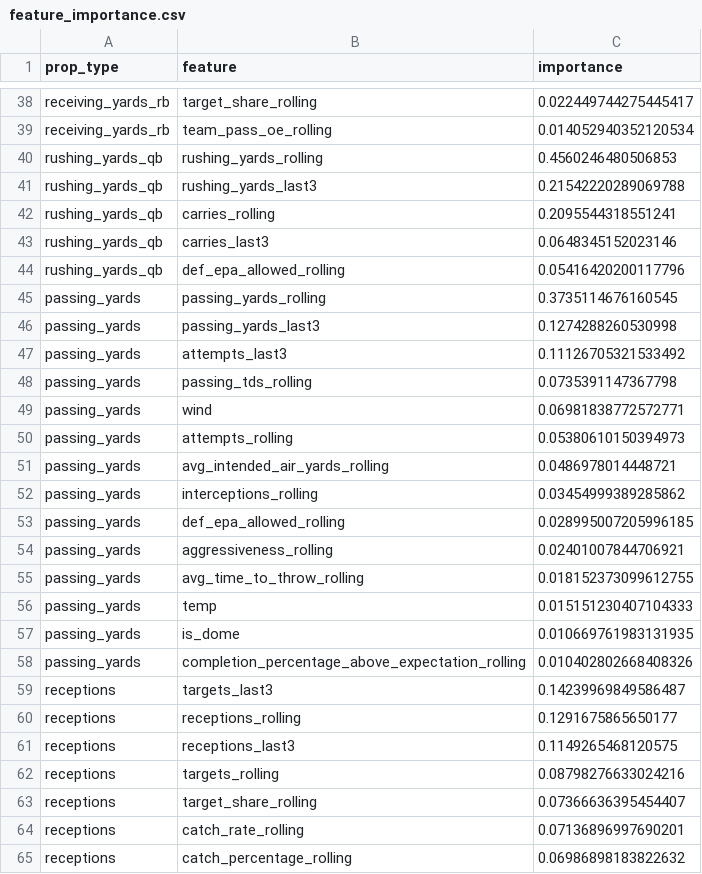
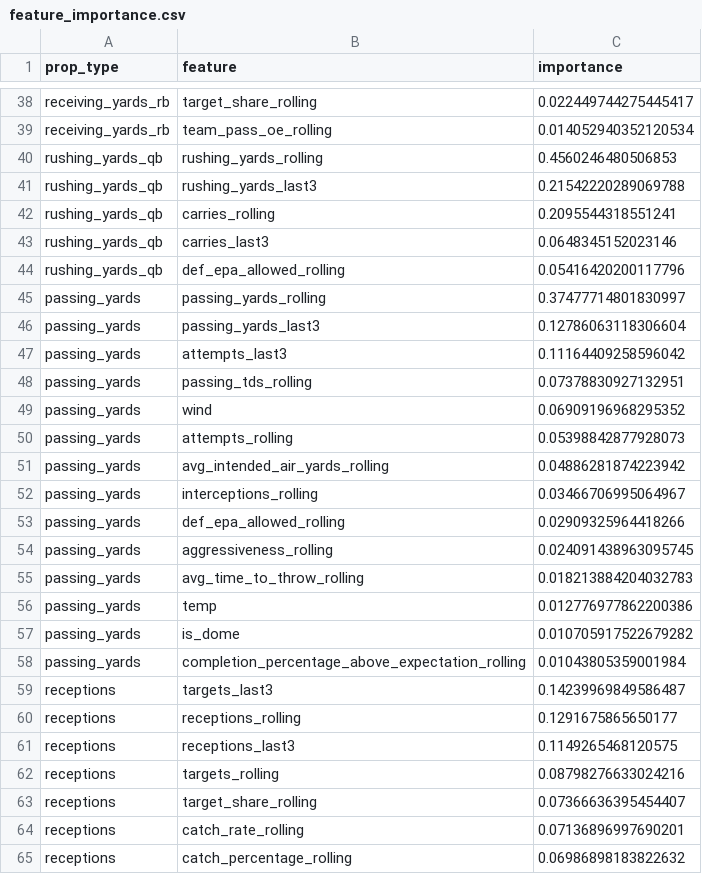
Before and after one commit to alexanderseaney-sketch/ParlayModel, a CSV file: models/feature_importance.csv, drawn as a sheet; only a part is shown, gaps mark what is left out.

```diff
--- a/models/feature_importance.csv
+++ b/models/feature_importance.csv
@@ -44,16 +44,16 @@ rushing_yards_qb,carries_last3,0.0648345152023146
 rushing_yards_qb,def_epa_allowed_rolling,0.05416420200117796
-passing_yards,passing_yards_rolling,0.3735114676160545
-passing_yards,passing_yards_last3,0.1274288260530998
-passing_yards,attempts_last3,0.11126705321533492
-passing_yards,passing_tds_rolling,0.0735391147367798
-passing_yards,wind,0.06981838772572771
-passing_yards,attempts_rolling,0.05380610150394973
-passing_yards,avg_intended_air_yards_rolling,0.0486978014448721
-passing_yards,interceptions_rolling,0.03454999389285862
-passing_yards,def_epa_allowed_rolling,0.028995007205996185
-passing_yards,aggressiveness_rolling,0.02401007844706921
-passing_yards,avg_time_to_throw_rolling,0.018152373099612755
-passing_yards,temp,0.015151230407104333
-passing_yards,is_dome,0.010669761983131935
-passing_yards,completion_percentage_above_expectation_rolling,0.010402802668408326
+passing_yards,passing_yards_rolling,0.37477714801830997
+passing_yards,passing_yards_last3,0.12786063118306604
+passing_yards,attempts_last3,0.11164409258596042
+passing_yards,passing_tds_rolling,0.07378830927132951
+passing_yards,wind,0.06909196968295352
+passing_yards,attempts_rolling,0.05398842877928073
+passing_yards,avg_intended_air_yards_rolling,0.04886281874223942
+passing_yards,interceptions_rolling,0.03466706995064967
+passing_yards,def_epa_allowed_rolling,0.02909325964418266
+passing_yards,aggressiveness_rolling,0.024091438963095745
+passing_yards,avg_time_to_throw_rolling,0.018213884204032783
+passing_yards,temp,0.012776977862200386
+passing_yards,is_dome,0.010705917522679282
+passing_yards,completion_percentage_above_expectation_rolling,0.01043805359001984
 receptions,targets_last3,0.14239969849586487
```
Also changed, not shown: data/raw/footballguys_depth.csv, data/raw/nbcsports_news.csv, 10 other files.
